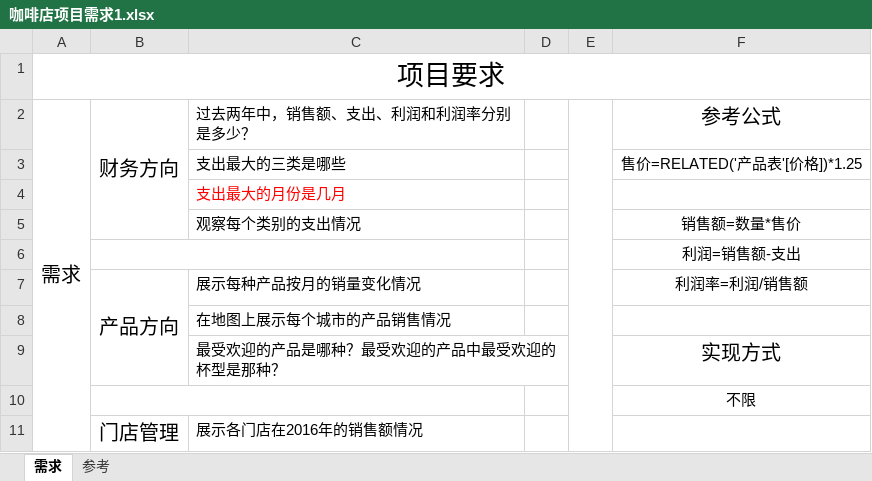
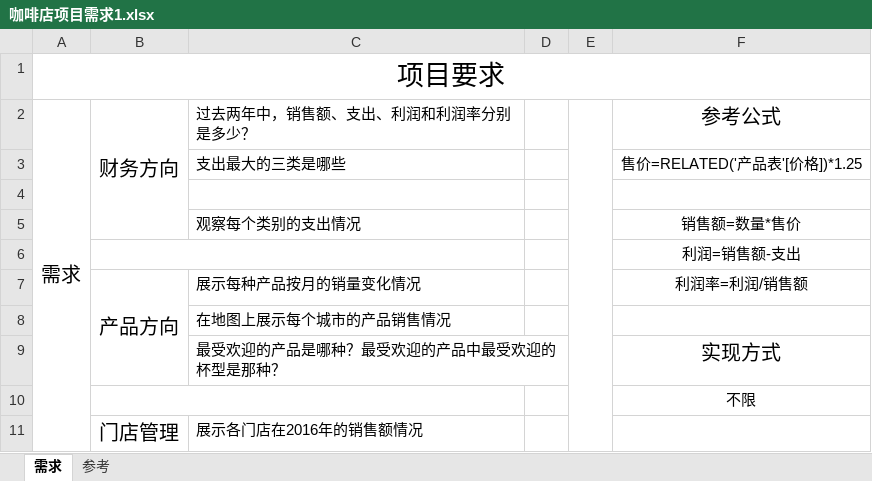
Before and after one commit to clayll/LL_PowerBI, an Excel workbook: Power BI入门数据源/项目1-咖啡店运营情况分析/咖啡店项目需求1.xlsx, sheet 需求, drawn as a sheet; only a part is shown; values as stored, in another font and other column widths than the file's, no borders; the diff names each change by its address in the sheet, - before the commit and + after, or states it on an @@ line.

```diff
--- a/Power BI入门数据源/项目1-咖啡店运营情况分析/咖啡店项目需求1.xlsx (sheet 需求)
+++ b/Power BI入门数据源/项目1-咖啡店运营情况分析/咖啡店项目需求1.xlsx (sheet 需求)
-C4: 支出最大的月份是几月
+C4: (empty)
```
Also changed, not shown: 2 other files.
